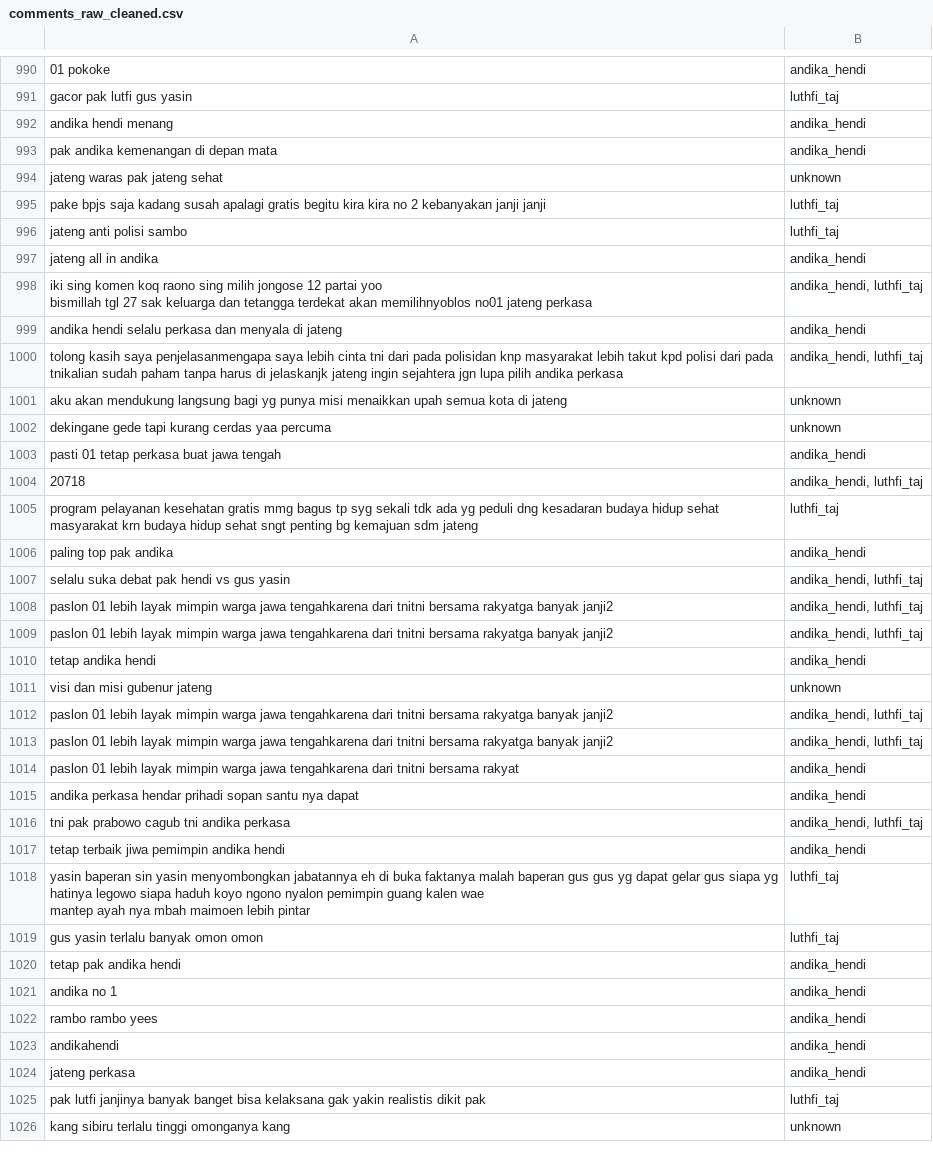
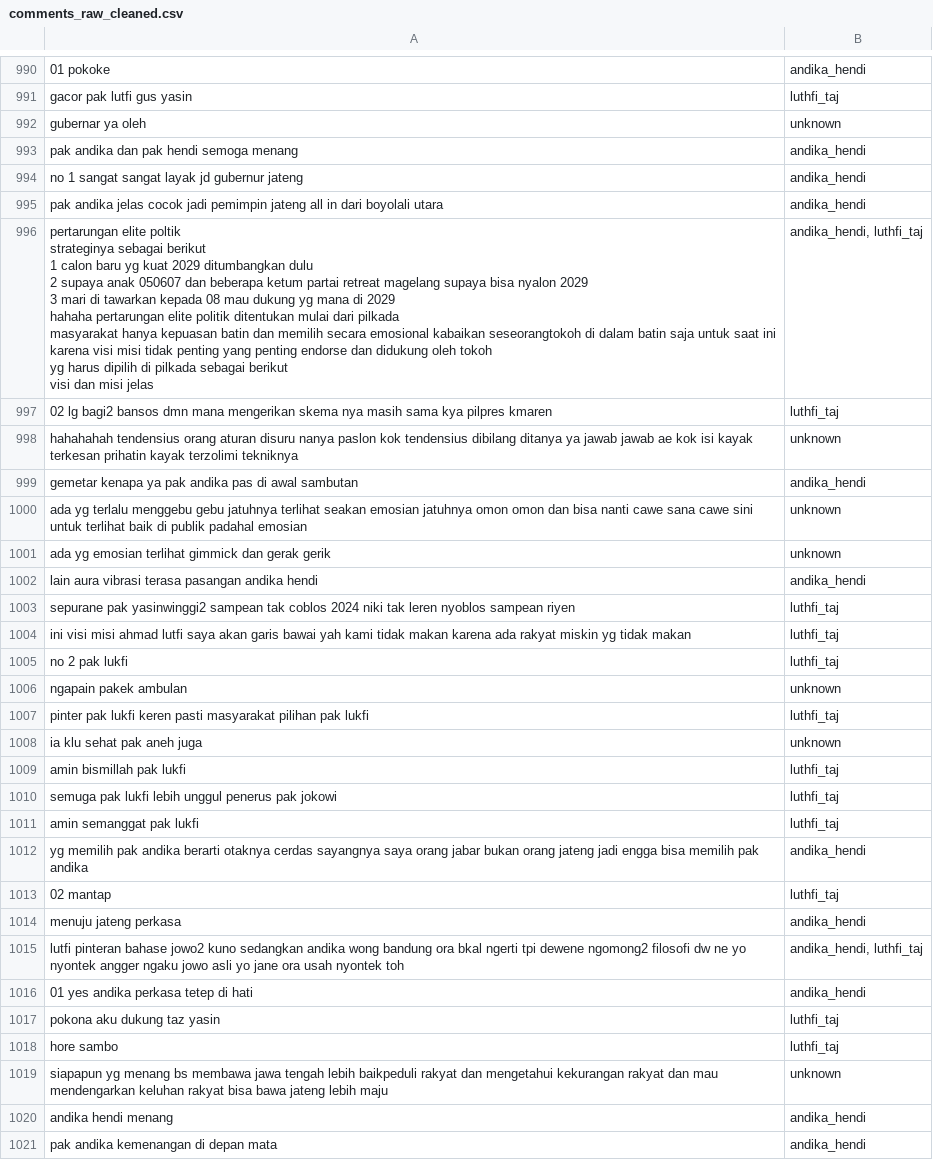
Before and after one commit to Rhisko/sentiment_analysis_youtube, a CSV file: data/raw/comments_raw_cleaned.csv, drawn as a sheet; only a part is shown, gaps mark what is left out; the shorter side is filled out with more unchanged rows; ↵ is a line break in a cell; the diff covers the shown part only; the diff names each change by its address in the sheet, - before the commit and + after, or states it on an @@ line.

```diff
--- a/data/raw/comments_raw_cleaned.csv
+++ b/data/raw/comments_raw_cleaned.csv
+row 992: gubernar ya oleh | unknown
+row 993: pak andika dan pak hendi semoga menang | andika_hendi
+row 994: no 1 sangat sangat layak jd gubernur jateng | andika_hendi
+row 995: pak andika jelas cocok jadi pemimpin jateng all in dari boyolali utara | andika_hendi
+row 996: pertarungan elite poltik ↵ strateginya sebagai berikut ↵ 1 calon baru yg kuat 2029 ditumbangkan dulu ↵ 2 supaya anak 050607 dan beberapa ketum partai retreat magelang supaya bisa nyalon 2029 ↵ 3 mari di tawarkan kepada 08 mau dukung yg mana di 2029 ↵ hahaha pertarungan elite politik ditentukan mulai dari pilkada ↵ masyarakat hanya kepuasan batin dan memilih secara emosional kabaikan seseorangtokoh di dalam batin saja untuk saat ini ↵ karena visi misi tidak penting yang penting endorse dan didukung oleh tokoh ↵ yg harus dipilih di pilkada sebagai berikut ↵ visi dan misi jelas | andika_hendi, luthfi_taj
+row 997: 02 lg bagi2 bansos dmn mana mengerikan skema nya masih sama kya pilpres kmaren | luthfi_taj
+row 998: hahahahah tendensius orang aturan disuru nanya paslon kok tendensius dibilang ditanya ya jawab jawab ae kok isi kayak terkesan prihatin kayak terzolimi tekniknya | unknown
+row 999: gemetar kenapa ya pak andika pas di awal sambutan | andika_hendi
+row 1000: ada yg terlalu menggebu gebu jatuhnya terlihat seakan emosian jatuhnya omon omon dan bisa nanti cawe sana cawe sini untuk terlihat baik di publik padahal emosian | unknown
+row 1001: ada yg emosian terlihat gimmick dan gerak gerik | unknown
+row 1002: lain aura vibrasi terasa pasangan andika hendi | andika_hendi
+row 1003: sepurane pak yasinwinggi2 sampean tak coblos 2024 niki tak leren nyoblos sampean riyen | luthfi_taj
+row 1004: ini visi misi ahmad lutfi saya akan garis bawai yah kami tidak makan karena ada rakyat miskin yg tidak makan | luthfi_taj
+row 1005: no 2 pak lukfi | luthfi_taj
+row 1006: ngapain pakek ambulan | unknown
+row 1007: pinter pak lukfi keren pasti masyarakat pilihan pak lukfi | luthfi_taj
+row 1008: ia klu sehat pak aneh juga | unknown
+row 1009: amin bismillah pak lukfi | luthfi_taj
+row 1010: semuga pak lukfi lebih unggul penerus pak jokowi | luthfi_taj
+row 1011: amin semanggat pak lukfi | luthfi_taj
+row 1012: yg memilih pak andika berarti otaknya cerdas sayangnya saya orang jabar bukan orang jateng jadi engga bisa memilih pak andika | andika_hendi
+row 1013: 02 mantap | luthfi_taj
+row 1014: menuju jateng perkasa | andika_hendi
+row 1015: lutfi pinteran bahase jowo2 kuno sedangkan andika wong bandung ora bkal ngerti tpi dewene ngomong2 filosofi dw ne yo nyontek angger ngaku jowo asli yo jane ora usah nyontek toh | andika_hendi, luthfi_taj
+row 1016: 01 yes andika perkasa tetep di hati | andika_hendi
+row 1017: pokona aku dukung taz yasin | luthfi_taj
+row 1018: hore sambo | luthfi_taj
+row 1019: siapapun yg menang bs membawa jawa tengah lebih baikpeduli rakyat dan mengetahui kekurangan rakyat dan mau mendengarkan keluhan rakyat bisa bawa jateng lebih maju | unknown
```
Also changed, not shown: 1 added row and 28 removed rows elsewhere in this file, 5 other files.
